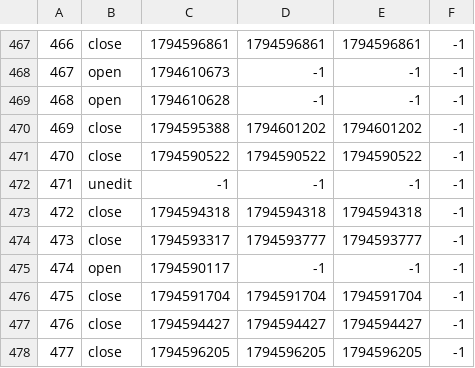
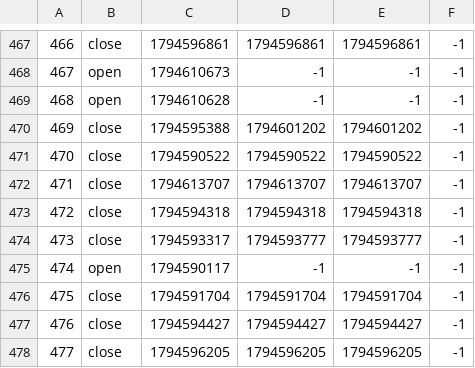
Before and after one commit to TomZernick/24h-Schwimmen-Veranstaltung, a CSV file: Zeitstempel.csv, drawn as a sheet; only a part is shown, gaps mark what is left out.

Commit message:
Exported data

```diff
--- a/Zeitstempel.csv
+++ b/Zeitstempel.csv
@@ -471,3 +471,3 @@
 470, close, 1794590522, 1794590522, 1794590522, -1
-471, unedit, -1, -1, -1, -1
+471, close, 1794613707, 1794613707, 1794613707, -1
 472, close, 1794594318, 1794594318, 1794594318, -1
```
